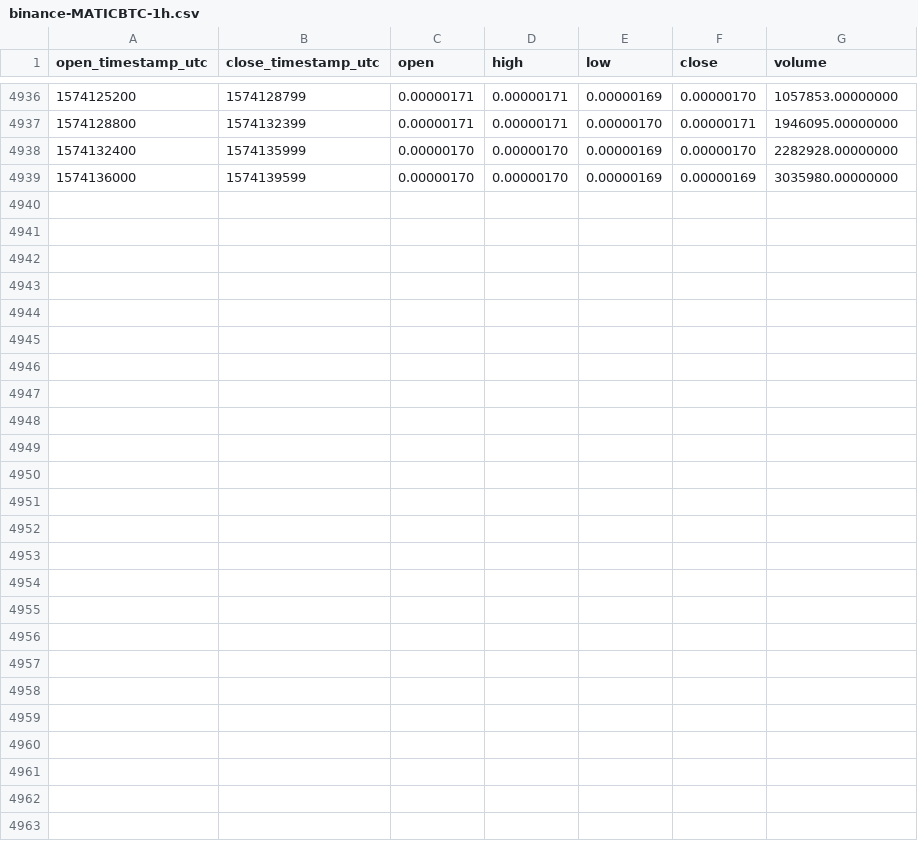
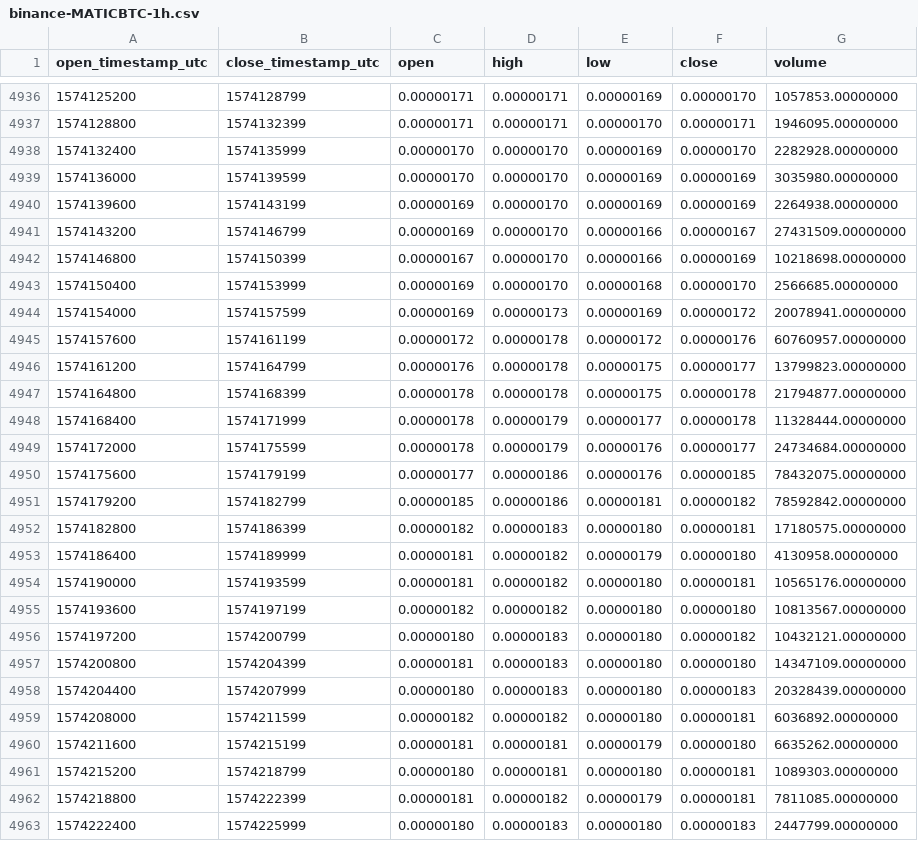
Before and after one commit to cryptobigbro/binance-MATICBTC, a CSV file: binance-MATICBTC-1h.csv, drawn as a sheet; only a part is shown, gaps mark what is left out.

Commit message:
Update OHLCV data.

```diff
--- a/binance-MATICBTC-1h.csv
+++ b/binance-MATICBTC-1h.csv
@@ -4939 +4939,25 @@ open_timestamp_utc,close_timestamp_utc,open,high,low,close,volume
 1574136000,1574139599,0.00000170,0.00000170,0.00000169,0.00000169,3035980.00000000
+1574139600,1574143199,0.00000169,0.00000170,0.00000169,0.00000169,2264938.00000000
+1574143200,1574146799,0.00000169,0.00000170,0.00000166,0.00000167,27431509.00000000
+1574146800,1574150399,0.00000167,0.00000170,0.00000166,0.00000169,10218698.00000000
+1574150400,1574153999,0.00000169,0.00000170,0.00000168,0.00000170,2566685.00000000
+1574154000,1574157599,0.00000169,0.00000173,0.00000169,0.00000172,20078941.00000000
+1574157600,1574161199,0.00000172,0.00000178,0.00000172,0.00000176,60760957.00000000
+1574161200,1574164799,0.00000176,0.00000178,0.00000175,0.00000177,13799823.00000000
+1574164800,1574168399,0.00000178,0.00000178,0.00000175,0.00000178,21794877.00000000
+1574168400,1574171999,0.00000178,0.00000179,0.00000177,0.00000178,11328444.00000000
+1574172000,1574175599,0.00000178,0.00000179,0.00000176,0.00000177,24734684.00000000
+1574175600,1574179199,0.00000177,0.00000186,0.00000176,0.00000185,78432075.00000000
+1574179200,1574182799,0.00000185,0.00000186,0.00000181,0.00000182,78592842.00000000
+1574182800,1574186399,0.00000182,0.00000183,0.00000180,0.00000181,17180575.00000000
+1574186400,1574189999,0.00000181,0.00000182,0.00000179,0.00000180,4130958.00000000
+1574190000,1574193599,0.00000181,0.00000182,0.00000180,0.00000181,10565176.00000000
+1574193600,1574197199,0.00000182,0.00000182,0.00000180,0.00000180,10813567.00000000
+1574197200,1574200799,0.00000180,0.00000183,0.00000180,0.00000182,10432121.00000000
+1574200800,1574204399,0.00000181,0.00000183,0.00000180,0.00000180,14347109.00000000
+1574204400,1574207999,0.00000180,0.00000183,0.00000180,0.00000183,20328439.00000000
+1574208000,1574211599,0.00000182,0.00000182,0.00000180,0.00000181,6036892.00000000
+1574211600,1574215199,0.00000181,0.00000181,0.00000179,0.00000180,6635262.00000000
+1574215200,1574218799,0.00000180,0.00000181,0.00000180,0.00000181,1089303.00000000
+1574218800,1574222399,0.00000181,0.00000182,0.00000179,0.00000181,7811085.00000000
+1574222400,1574225999,0.00000180,0.00000183,0.00000180,0.00000183,2447799.00000000
```
Also changed, not shown: binance-MATICBTC-1d.csv.
